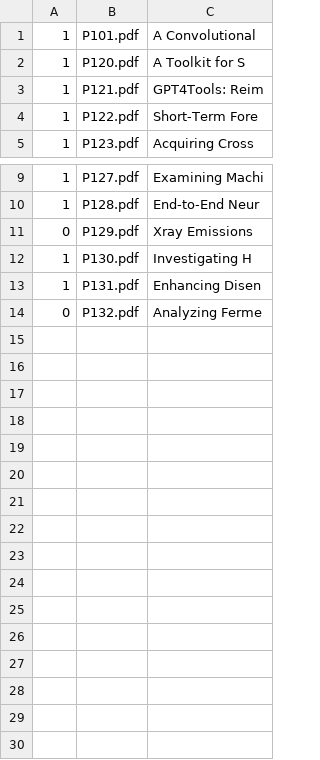
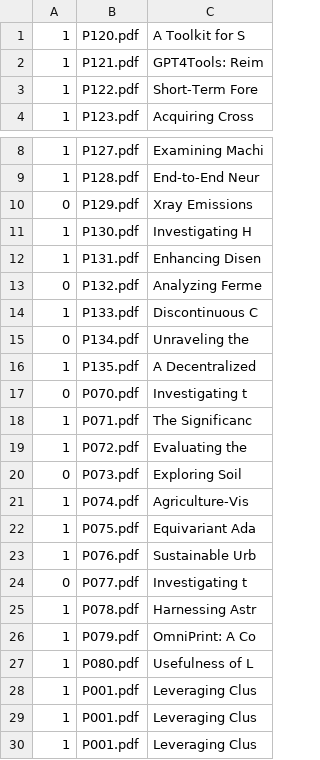
Before and after one commit to Keyurgorantiwar/KDSH-2025, a CSV file: data.csv, drawn as a sheet; only a part is shown, gaps mark what is left out; removed rows and columns are numbered as before the commit, all else as after; the diff names each change by its address in the sheet, - before the commit and + after, or states it on an @@ line.

```diff
--- a/data.csv
+++ b/data.csv
-row 1: 1 | P101.pdf | A Convolutional
+row 14: 1 | P133.pdf | Discontinuous C
+row 15: 0 | P134.pdf | Unraveling the
+row 16: 1 | P135.pdf | A Decentralized
+row 17: 0 | P070.pdf | Investigating t
+row 18: 1 | P071.pdf | The Significanc
+row 19: 1 | P072.pdf | Evaluating the
+row 20: 0 | P073.pdf | Exploring Soil
+row 21: 1 | P074.pdf | Agriculture-Vis
+row 22: 1 | P075.pdf | Equivariant Ada
+row 23: 1 | P076.pdf | Sustainable Urb
+row 24: 0 | P077.pdf | Investigating t
+row 25: 1 | P078.pdf | Harnessing Astr
+row 26: 1 | P079.pdf | OmniPrint: A Co
+row 27: 1 | P080.pdf | Usefulness of L
+row 28: 1 | P001.pdf | Leveraging Clus
+row 29: 1 | P001.pdf | Leveraging Clus
+row 30: 1 | P001.pdf | Leveraging Clus
```
Also changed, not shown: 1 other file.
